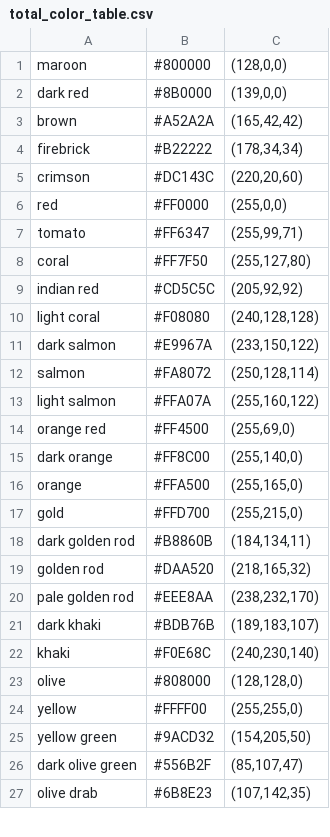
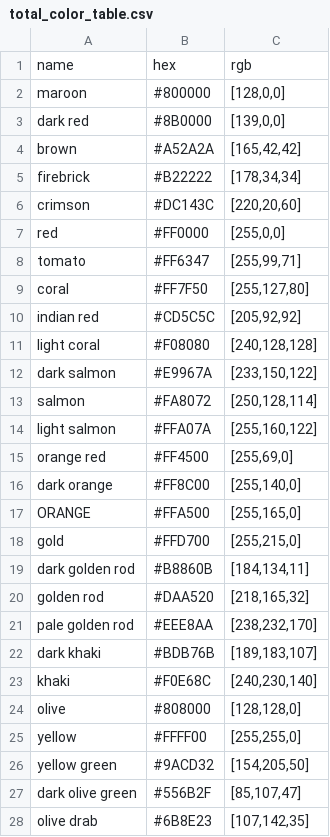
Before and after one commit to richard-ma/tools-reconize-image-color, a CSV file: data/total_color_table.csv, drawn as a sheet; only a part is shown; the diff covers the shown part only.

Commit message:
calculate minimum of color distance

```diff
--- a/data/total_color_table.csv
+++ b/data/total_color_table.csv
@@ -1,27 +1,28 @@
-maroon,#800000,"(128,0,0)"
-dark red,#8B0000,"(139,0,0)"
-brown,#A52A2A,"(165,42,42)"
-firebrick,#B22222,"(178,34,34)"
-crimson,#DC143C,"(220,20,60)"
-red,#FF0000,"(255,0,0)"
-tomato,#FF6347,"(255,99,71)"
-coral,#FF7F50,"(255,127,80)"
-indian red,#CD5C5C,"(205,92,92)"
-light coral,#F08080,"(240,128,128)"
-dark salmon,#E9967A,"(233,150,122)"
-salmon,#FA8072,"(250,128,114)"
-light salmon,#FFA07A,"(255,160,122)"
-orange red,#FF4500,"(255,69,0)"
-dark orange,#FF8C00,"(255,140,0)"
-orange,#FFA500,"(255,165,0)"
-gold,#FFD700,"(255,215,0)"
-dark golden rod,#B8860B,"(184,134,11)"
-golden rod,#DAA520,"(218,165,32)"
-pale golden rod,#EEE8AA,"(238,232,170)"
-dark khaki,#BDB76B,"(189,183,107)"
-khaki,#F0E68C,"(240,230,140)"
-olive,#808000,"(128,128,0)"
-yellow,#FFFF00,"(255,255,0)"
-yellow green,#9ACD32,"(154,205,50)"
-dark olive green,#556B2F,"(85,107,47)"
-olive drab,#6B8E23,"(107,142,35)"
+name,hex,rgb
+maroon,#800000,"[128,0,0]"
+dark red,#8B0000,"[139,0,0]"
+brown,#A52A2A,"[165,42,42]"
+firebrick,#B22222,"[178,34,34]"
+crimson,#DC143C,"[220,20,60]"
+red,#FF0000,"[255,0,0]"
+tomato,#FF6347,"[255,99,71]"
+coral,#FF7F50,"[255,127,80]"
+indian red,#CD5C5C,"[205,92,92]"
+light coral,#F08080,"[240,128,128]"
+dark salmon,#E9967A,"[233,150,122]"
+salmon,#FA8072,"[250,128,114]"
+light salmon,#FFA07A,"[255,160,122]"
+orange red,#FF4500,"[255,69,0]"
+dark orange,#FF8C00,"[255,140,0]"
+ORANGE,#FFA500,"[255,165,0]"
+gold,#FFD700,"[255,215,0]"
+dark golden rod,#B8860B,"[184,134,11]"
+golden rod,#DAA520,"[218,165,32]"
+pale golden rod,#EEE8AA,"[238,232,170]"
+dark khaki,#BDB76B,"[189,183,107]"
+khaki,#F0E68C,"[240,230,140]"
+olive,#808000,"[128,128,0]"
+yellow,#FFFF00,"[255,255,0]"
+yellow green,#9ACD32,"[154,205,50]"
+dark olive green,#556B2F,"[85,107,47]"
+olive drab,#6B8E23,"[107,142,35]"
```
Also changed, not shown: 1 removed row and 117 edited cells elsewhere in this file, 3 other files.
